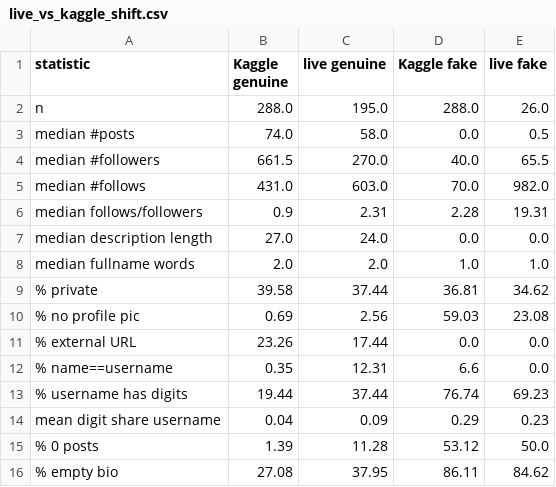
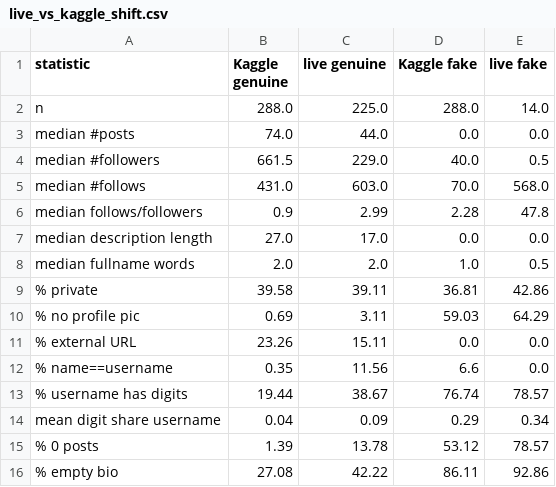
Before and after one commit to rebwang/ml_fake_detection, a CSV file: results/live_vs_kaggle_shift.csv, drawn as a sheet.

```diff
--- a/results/live_vs_kaggle_shift.csv
+++ b/results/live_vs_kaggle_shift.csv
@@ -1,16 +1,16 @@
 statistic,Kaggle genuine,live genuine,Kaggle fake,live fake
-n,288.0,195.0,288.0,26.0
-median #posts,74.0,58.0,0.0,0.5
-median #followers,661.5,270.0,40.0,65.5
-median #follows,431.0,603.0,70.0,982.0
-median follows/followers,0.9,2.31,2.28,19.31
-median description length,27.0,24.0,0.0,0.0
-median fullname words,2.0,2.0,1.0,1.0
-% private,39.58,37.44,36.81,34.62
-% no profile pic,0.69,2.56,59.03,23.08
-% external URL,23.26,17.44,0.0,0.0
-% name==username,0.35,12.31,6.6,0.0
-% username has digits,19.44,37.44,76.74,69.23
-mean digit share username,0.04,0.09,0.29,0.23
-% 0 posts,1.39,11.28,53.12,50.0
-% empty bio,27.08,37.95,86.11,84.62
+n,288.0,225.0,288.0,14.0
+median #posts,74.0,44.0,0.0,0.0
+median #followers,661.5,229.0,40.0,0.5
+median #follows,431.0,603.0,70.0,568.0
+median follows/followers,0.9,2.99,2.28,47.8
+median description length,27.0,17.0,0.0,0.0
+median fullname words,2.0,2.0,1.0,0.5
+% private,39.58,39.11,36.81,42.86
+% no profile pic,0.69,3.11,59.03,64.29
+% external URL,23.26,15.11,0.0,0.0
+% name==username,0.35,11.56,6.6,0.0
+% username has digits,19.44,38.67,76.74,78.57
+mean digit share username,0.04,0.09,0.29,0.34
+% 0 posts,1.39,13.78,53.12,78.57
+% empty bio,27.08,42.22,86.11,92.86
```
Also changed, not shown: results/live_ci.csv, results/live_error_analysis.csv, 8 other files.
